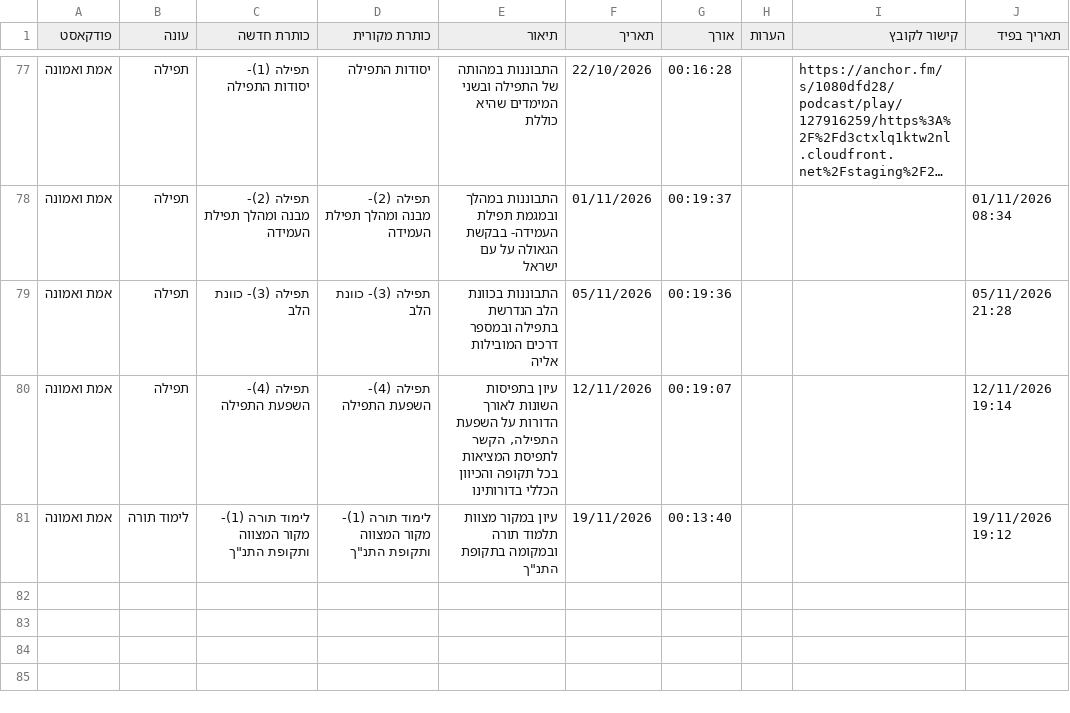
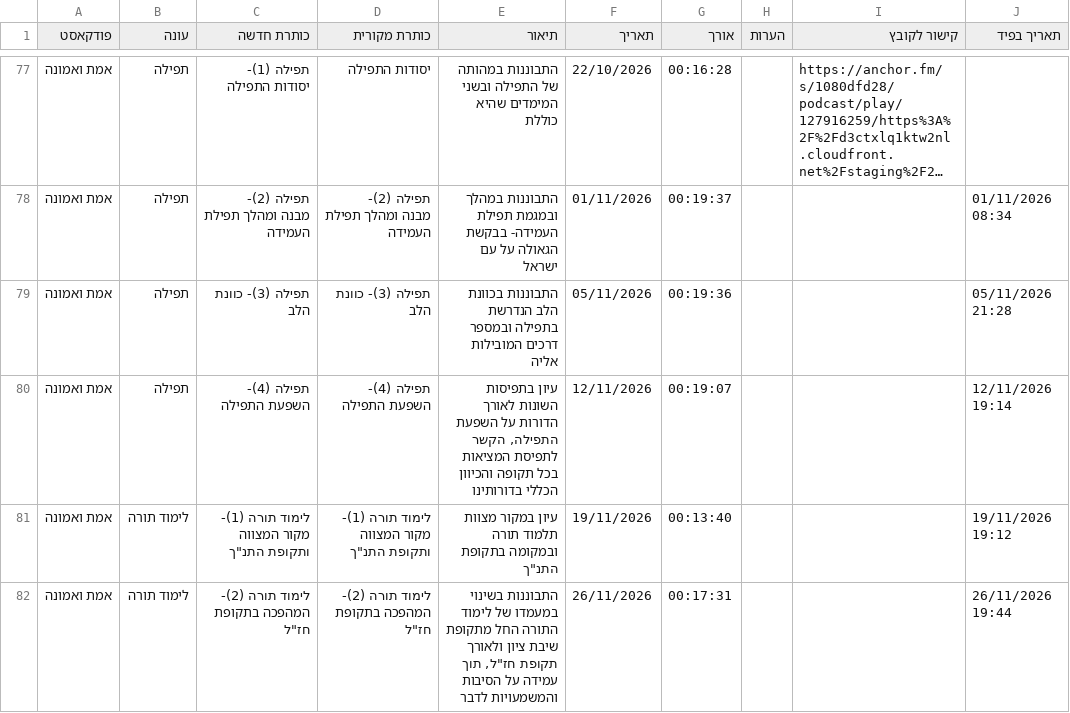
Before and after one commit to wulkane/shiurim, a CSV file: קטלוג שיעורים.csv, drawn as a sheet; only a part is shown, gaps mark what is left out; long unchanged cells end in ….

Commit message:
Add lesson: לימוד תורה (2)- המהפכה בתקופת חז"ל

```diff
--- a/קטלוג שיעורים.csv
+++ b/קטלוג שיעורים.csv
@@ -81 +81,2 @@
 אמת ואמונה,לימוד תורה,"לימוד תורה (1)- מקור המצווה ותקופת התנ""ך","לימוד תורה (1)- מקור המצווה ותקופת התנ""ך","עיון במקור מצוות תלמוד תורה ובמקומה בתקופת התנ""ך",19/11/2026,00:13:40,,,19/11/2026 19:12
+אמת ואמונה,לימוד תורה,"לימוד תורה (2)- המהפכה בתקופת חז""ל","לימוד תורה (2)- המהפכה בתקופת חז""ל","התבוננות בשינוי במעמדו של לימוד התורה החל מתקופת שיבת ציון ולאורך תקופת חז""ל, תוך עמידה על הסיבות והמשמעויות לדבר",26/11/2026,00:17:31,,,26/11/2026 19:44
```
